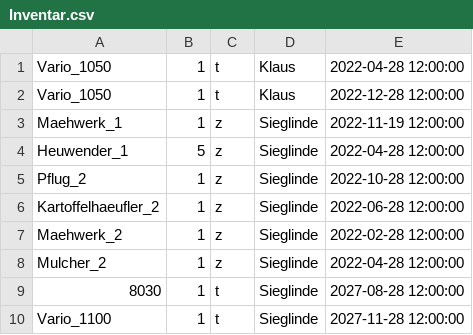
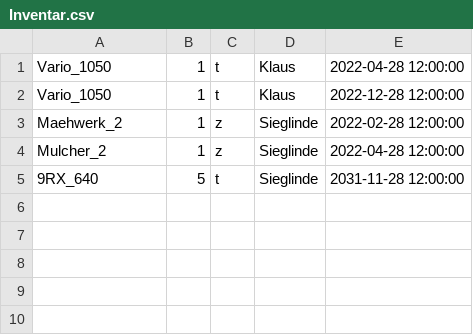
Before and after one commit to nhatlam96/gui-xtraktor, a CSV file: resources/csv/Inventar.csv, drawn as a sheet.

```diff
--- a/resources/csv/Inventar.csv
+++ b/resources/csv/Inventar.csv
@@ -2,9 +2,4 @@ Vario_1050,1,t,Klaus,2022-04-28 12:00:00
 Vario_1050,1,t,Klaus,2022-12-28 12:00:00
-Maehwerk_1,1,z,Sieglinde,2022-11-19 12:00:00
-Heuwender_1,5,z,Sieglinde,2022-04-28 12:00:00
-Pflug_2,1,z,Sieglinde,2022-10-28 12:00:00
-Kartoffelhaeufler_2,1,z,Sieglinde,2022-06-28 12:00:00
 Maehwerk_2,1,z,Sieglinde,2022-02-28 12:00:00
 Mulcher_2,1,z,Sieglinde,2022-04-28 12:00:00
-8030,1,t,Sieglinde,2027-08-28 12:00:00
-Vario_1100,1,t,Sieglinde,2027-11-28 12:00:00
+9RX_640,5,t,Sieglinde,2031-11-28 12:00:00
```
Also changed, not shown: resources/csv/Bidders.csv, resources/csv/mobile Arbeitsmaschinen Landwirtschaft.csv, 5 other files.
